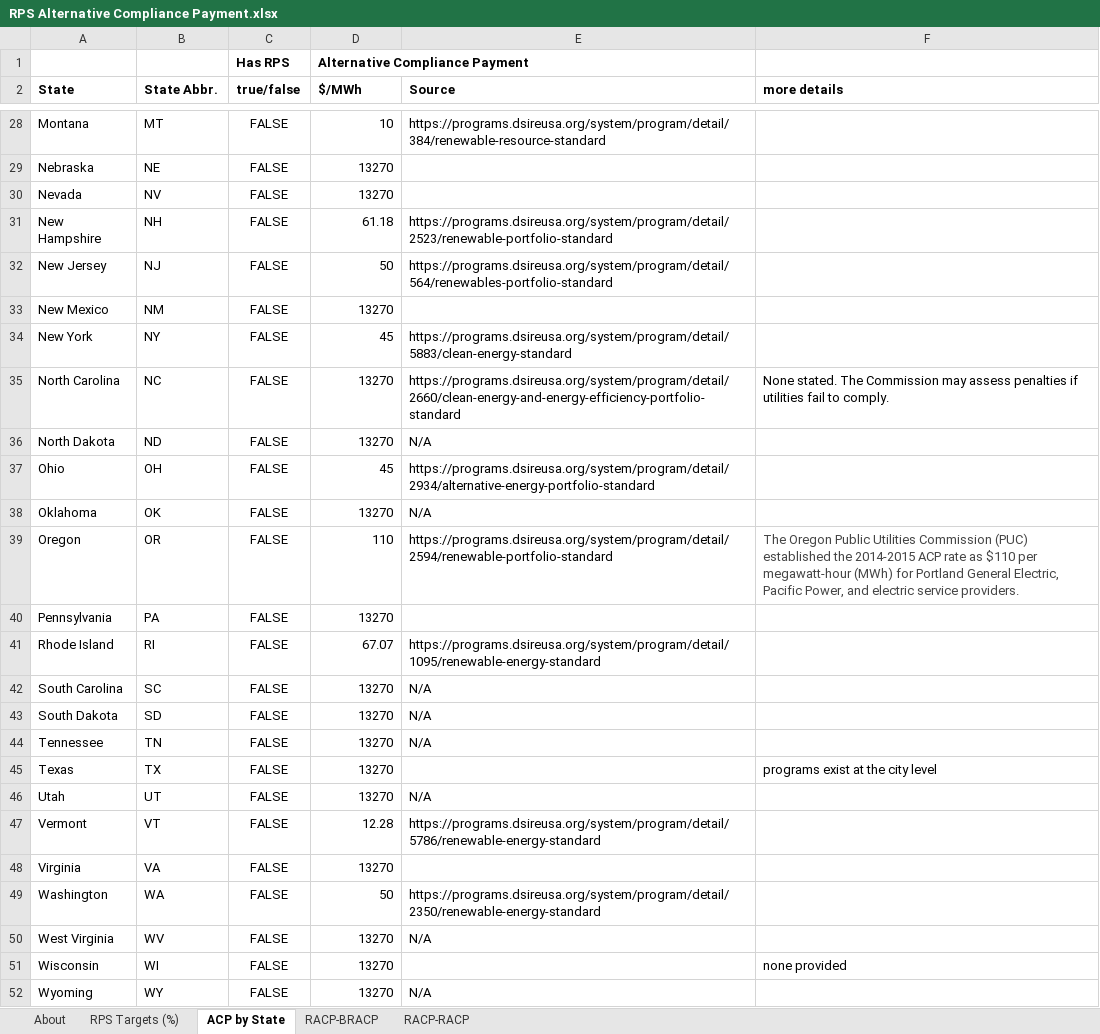
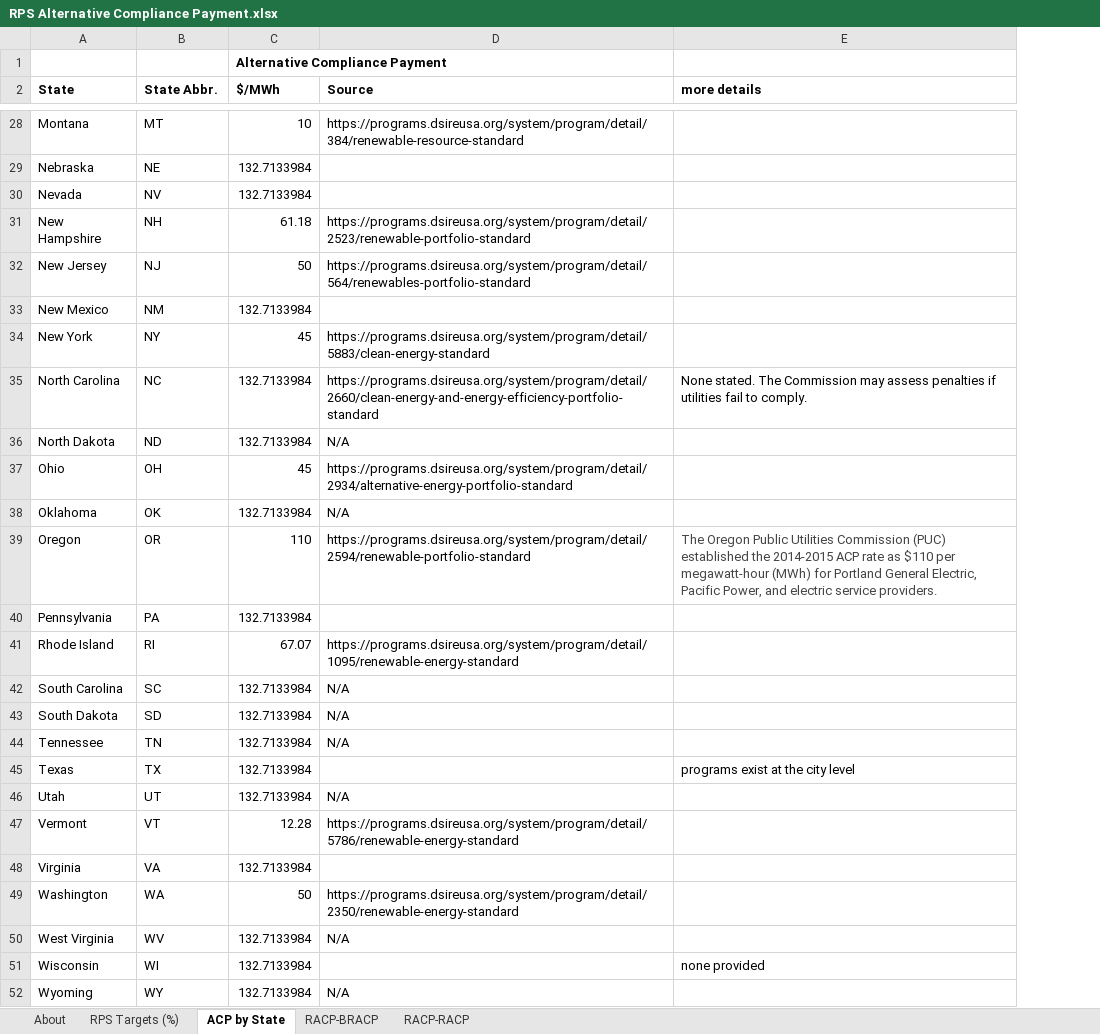
Before and after one commit to EnergyInnovation/eps-mississippi, an Excel workbook: InputData/elec/RACP/RPS Alternative Compliance Payment.xlsx, sheet ACP by State, drawn as a sheet; only a part is shown, gaps mark what is left out; values as stored, in another font and other column widths than the file's, no borders; conditional formats not drawn; removed rows and columns are numbered as before the commit, all else as after; the diff covers the shown part only; the diff names each change by its address in the sheet, - before the commit and + after, or states it on an @@ line.

```diff
--- a/InputData/elec/RACP/RPS Alternative Compliance Payment.xlsx (sheet ACP by State)
+++ b/InputData/elec/RACP/RPS Alternative Compliance Payment.xlsx (sheet ACP by State)
-column C (true/false), row 1: Has RPS; rows 28-52: all FALSE
-C29:C30 ($/MWh): 13270
+C29:C30 ($/MWh): 132.7133984
-C33 ($/MWh): 13270
+C33 ($/MWh): 132.7133984
-C35:C36 ($/MWh): 13270
+C35:C36 ($/MWh): 132.7133984
-C38 ($/MWh): 13270
+C38 ($/MWh): 132.7133984
-C40 ($/MWh): 13270
+C40 ($/MWh): 132.7133984
-C42:C46 ($/MWh): 13270
+C42:C46 ($/MWh): 132.7133984
-C48 ($/MWh): 13270
+C48 ($/MWh): 132.7133984
-C50:C52 ($/MWh): 13270
+C50:C52 ($/MWh): 132.7133984
```
Also changed, not shown: 20 edited cells elsewhere in this sheet, sheet About, sheet RACP-RACP, sheet RACP-BRACP, InputData/ccs/BCS/BAU CCS Subsidy.xlsx, InputData/fuels/BS/BAU Subsidies.xlsx, 31 other files.
